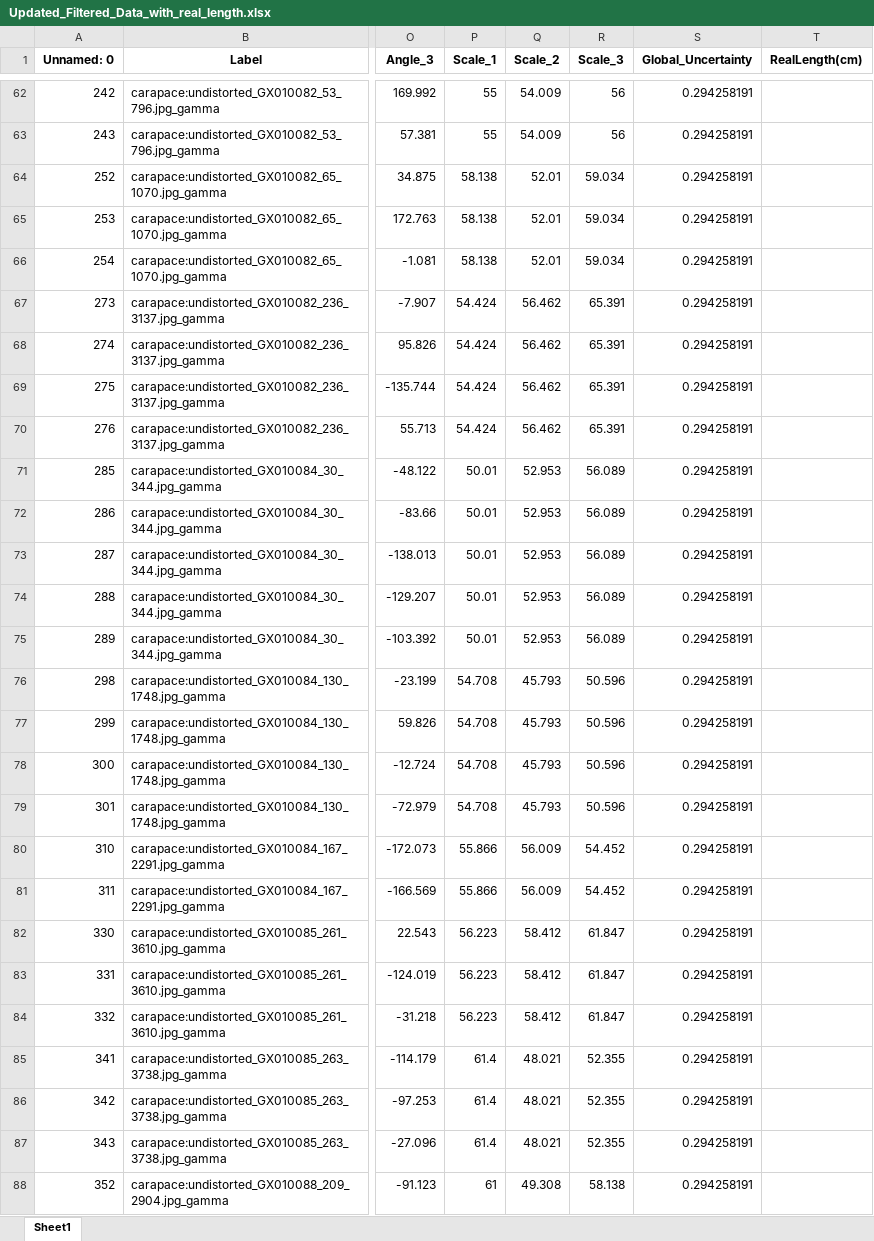
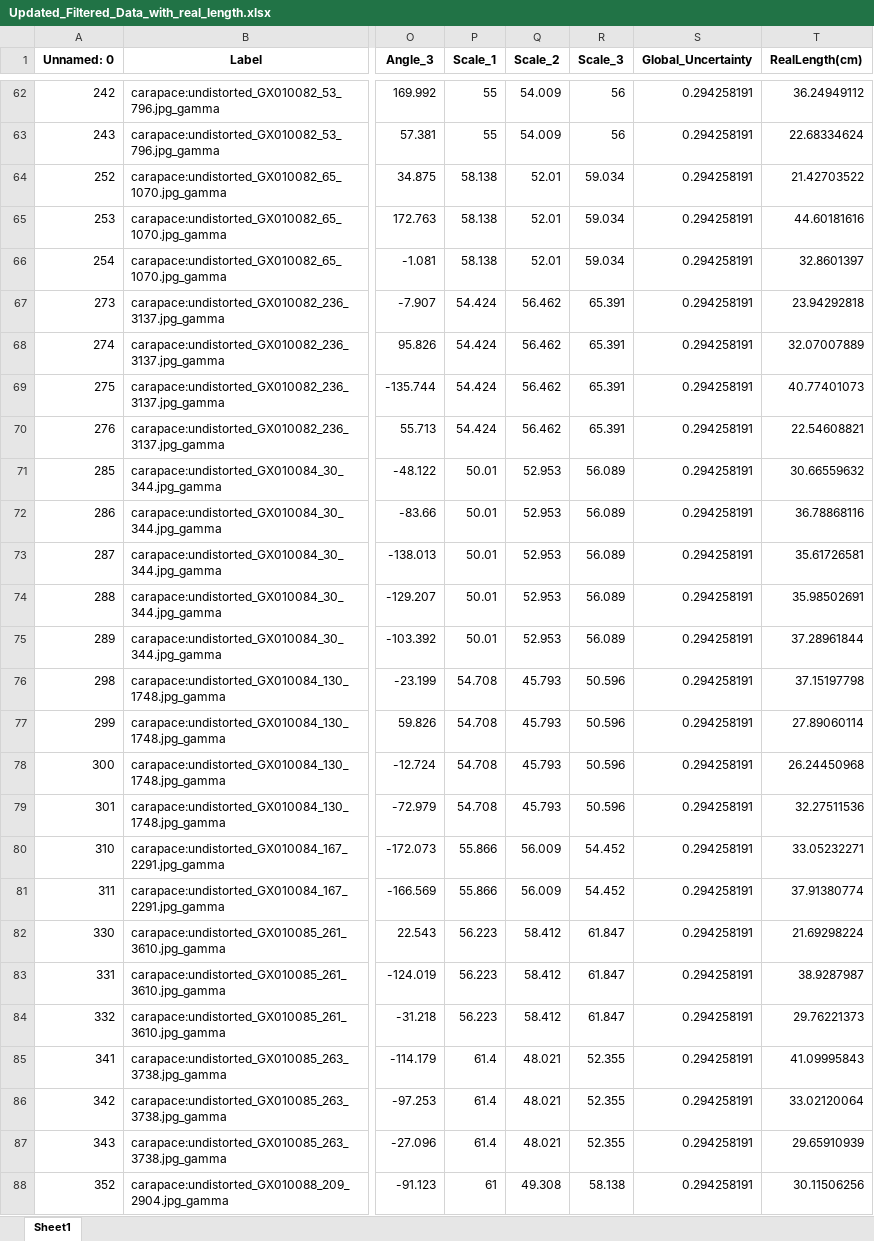
Before and after one commit to gbo999/Computer-Vision-for-Aquaculture-Monitoring-Robot, an Excel workbook: fifty_one/measurements/Updated_Filtered_Data_with_real_length.xlsx, sheet Sheet1, drawn as a sheet; only a part is shown, gaps mark what is left out; values as stored, in another font and other column widths than the file's, no borders; the diff covers the shown part only; the diff names each change by its address in the sheet, - before the commit and + after, or states it on an @@ line.

```diff
--- a/fifty_one/measurements/Updated_Filtered_Data_with_real_length.xlsx (sheet Sheet1)
+++ b/fifty_one/measurements/Updated_Filtered_Data_with_real_length.xlsx (sheet Sheet1)
-T62 (RealLength(cm)): (empty)
+T62 (RealLength(cm)): 36.24949112
-T63 (RealLength(cm)): (empty)
+T63 (RealLength(cm)): 22.68334624
-T64 (RealLength(cm)): (empty)
+T64 (RealLength(cm)): 21.42703522
-T65 (RealLength(cm)): (empty)
+T65 (RealLength(cm)): 44.60181616
-T66 (RealLength(cm)): (empty)
+T66 (RealLength(cm)): 32.8601397
-T67 (RealLength(cm)): (empty)
+T67 (RealLength(cm)): 23.94292818
-T68 (RealLength(cm)): (empty)
+T68 (RealLength(cm)): 32.07007889
-T69 (RealLength(cm)): (empty)
+T69 (RealLength(cm)): 40.77401073
-T70 (RealLength(cm)): (empty)
+T70 (RealLength(cm)): 22.54608821
-T71 (RealLength(cm)): (empty)
+T71 (RealLength(cm)): 30.66559632
-T72 (RealLength(cm)): (empty)
+T72 (RealLength(cm)): 36.78868116
-T73 (RealLength(cm)): (empty)
+T73 (RealLength(cm)): 35.61726581
-T74 (RealLength(cm)): (empty)
+T74 (RealLength(cm)): 35.98502691
-T75 (RealLength(cm)): (empty)
+T75 (RealLength(cm)): 37.28961844
-T76 (RealLength(cm)): (empty)
+T76 (RealLength(cm)): 37.15197798
-T77 (RealLength(cm)): (empty)
+T77 (RealLength(cm)): 27.89060114
-T78 (RealLength(cm)): (empty)
+T78 (RealLength(cm)): 26.24450968
-T79 (RealLength(cm)): (empty)
+T79 (RealLength(cm)): 32.27511536
-T80 (RealLength(cm)): (empty)
+T80 (RealLength(cm)): 33.05232271
-T81 (RealLength(cm)): (empty)
+T81 (RealLength(cm)): 37.91380774
-T82 (RealLength(cm)): (empty)
+T82 (RealLength(cm)): 21.69298224
-T83 (RealLength(cm)): (empty)
+T83 (RealLength(cm)): 38.9287987
-T84 (RealLength(cm)): (empty)
+T84 (RealLength(cm)): 29.76221373
-T85 (RealLength(cm)): (empty)
+T85 (RealLength(cm)): 41.09995843
-T86 (RealLength(cm)): (empty)
+T86 (RealLength(cm)): 33.02120064
-T87 (RealLength(cm)): (empty)
+T87 (RealLength(cm)): 29.65910939
-T88 (RealLength(cm)): (empty)
+T88 (RealLength(cm)): 30.11506256
```
Also changed, not shown: 125 edited cells elsewhere in this sheet, fifty_one/measurements/Updated_full_Filtered_Data_with_real_length.xlsx, 16 other files.
